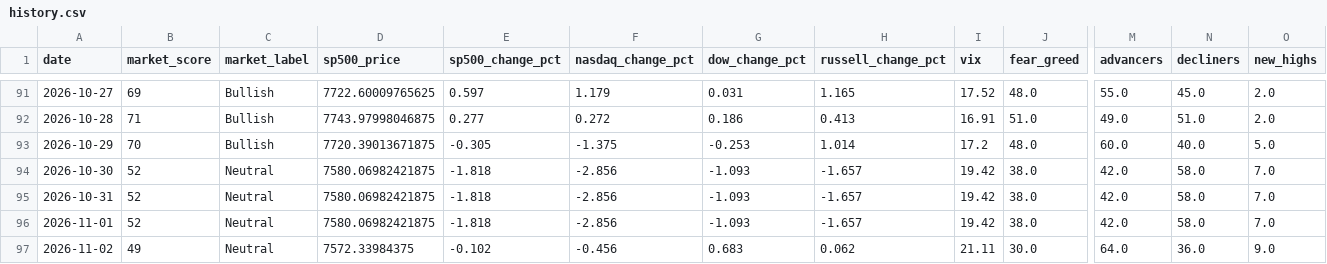
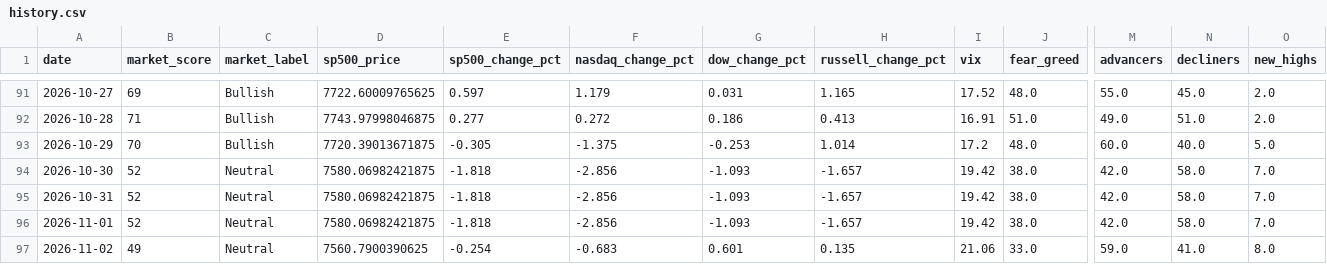
Before and after one commit to agent22793/market-dashboard, a CSV file: data/history.csv, drawn as a sheet; only a part is shown, gaps mark what is left out; the diff names each change by its address in the sheet, - before the commit and + after, or states it on an @@ line.

```diff
--- a/data/history.csv
+++ b/data/history.csv
-D97 (sp500_price): 7572.33984375
+D97 (sp500_price): 7560.7900390625
-E97 (sp500_change_pct): -0.102
+E97 (sp500_change_pct): -0.254
-F97 (nasdaq_change_pct): -0.456
+F97 (nasdaq_change_pct): -0.683
-G97 (dow_change_pct): 0.683
+G97 (dow_change_pct): 0.601
-H97 (russell_change_pct): 0.062
+H97 (russell_change_pct): 0.135
-I97 (vix): 21.11
+I97 (vix): 21.06
-J97 (fear_greed): 30.0
+J97 (fear_greed): 33.0
-M97 (advancers): 64.0
+M97 (advancers): 59.0
-N97 (decliners): 36.0
+N97 (decliners): 41.0
-O97 (new_highs): 9.0
+O97 (new_highs): 8.0
```
Also changed, not shown: 1 other file.
